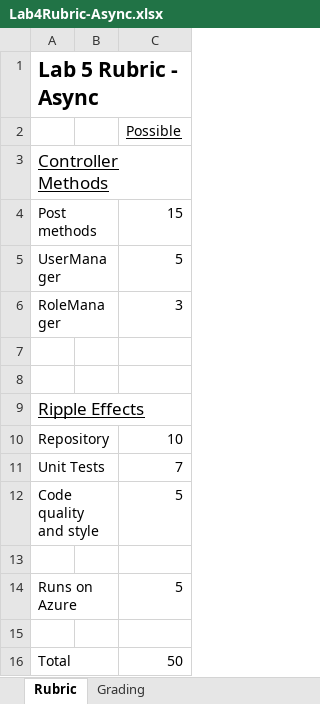
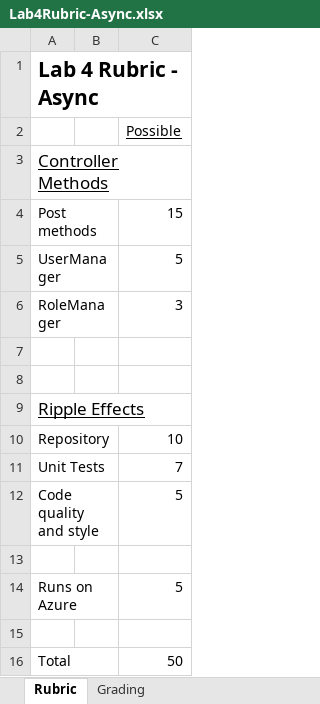
Before and after one commit to LCC-CIT/CS296N-CourseMaterials, an Excel workbook: Labs/Lab04-Async/Lab4Rubric-Async.xlsx, sheet Rubric, drawn as a sheet; values as stored, in another font and other column widths than the file's, no borders; the diff names each change by its address in the sheet, - before the commit and + after, or states it on an @@ line.

```diff
--- a/Labs/Lab04-Async/Lab4Rubric-Async.xlsx (sheet Rubric)
+++ b/Labs/Lab04-Async/Lab4Rubric-Async.xlsx (sheet Rubric)
-A1: Lab 5 Rubric - Async
+A1: Lab 4 Rubric - Async
```
Also changed, not shown: sheet Grading, Labs/Lab02-Authentication/Lab2Rubric-Authentication.xlsx, Labs/Lab03-Authorization/Lab3Rubric-Authorization.xlsx.
